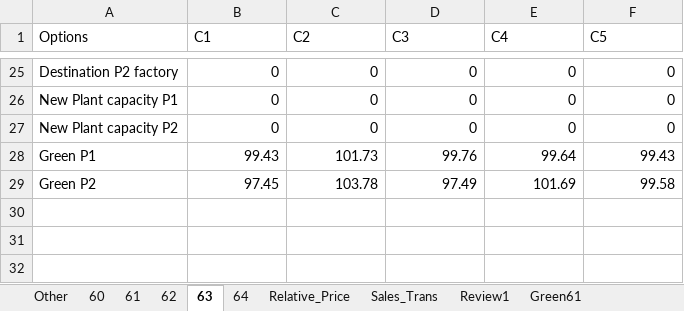
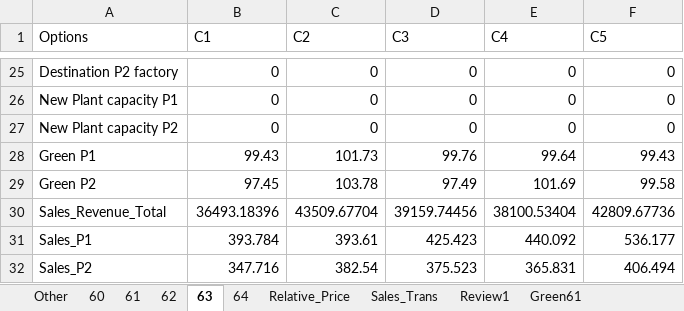
Before and after one commit to rodolfolermacontreras/Comparison_Analysis, an Excel workbook: Competitors_Metrics.xlsx, sheet 63, drawn as a sheet; only a part is shown, gaps mark what is left out; values as stored, in another font and other column widths than the file's, no borders; the diff names each change by its address in the sheet, - before the commit and + after, or states it on an @@ line.

```diff
--- a/Competitors_Metrics.xlsx (sheet 63)
+++ b/Competitors_Metrics.xlsx (sheet 63)
+row 30: Sales_Revenue_Total | 36493.18396 | 43509.67704 | 39159.74456 | 38100.53404 | 42809.67736
+row 31: Sales_P1 | 393.784 | 393.61 | 425.423 | 440.092 | 536.177
+row 32: Sales_P2 | 347.716 | 382.54 | 375.523 | 365.831 | 406.494
```
Also changed, not shown: sheet Other, sheet Relative_Price, sheet 64, sheet 60, sheet 62, sheet 61, 1 other file.
